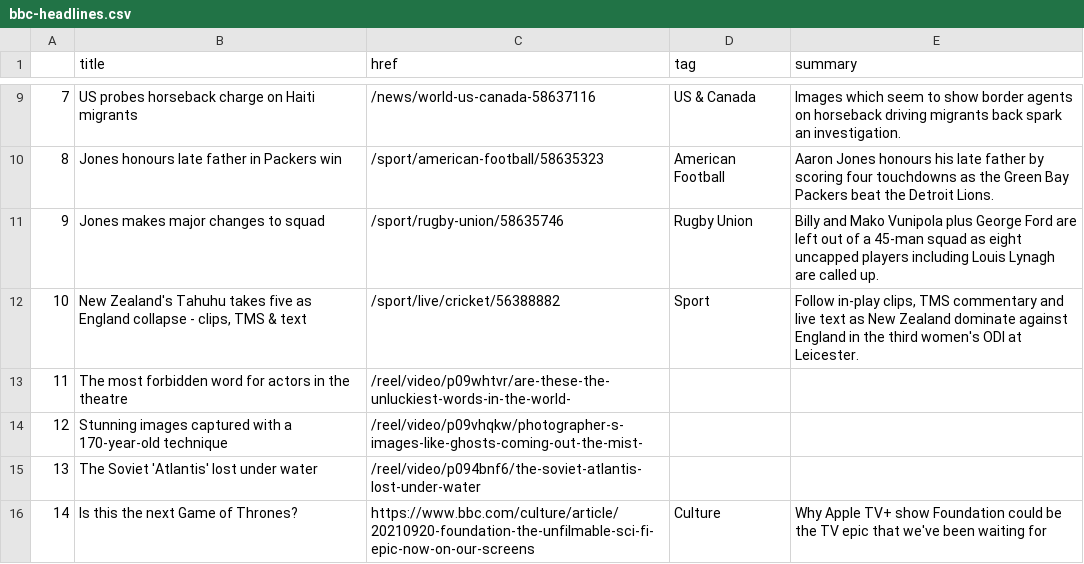
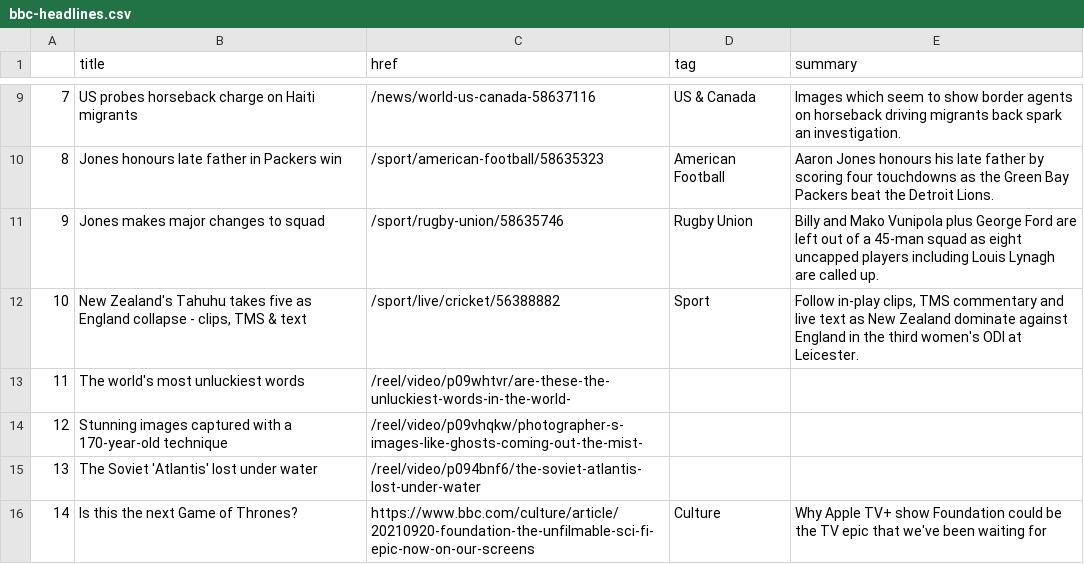
Before and after one commit to alyssafrndz/automatic-scraper, a CSV file: bbc-headlines.csv, drawn as a sheet; only a part is shown, gaps mark what is left out.

```diff
--- a/bbc-headlines.csv
+++ b/bbc-headlines.csv
@@ -12,3 +12,3 @@
 10,"New Zealand's Tahuhu takes five as England collapse - clips, TMS & text",/sport/live/cricket/56388882,Sport,"Follow in-play clips, TMS commentary and live text as New Zealand dominate against England in the third women's ODI at Leicester."
-11,The most forbidden word for actors in the theatre,/reel/video/p09whtvr/are-these-the-unluckiest-words-in-the-world-,,
+11,The world's most unluckiest words,/reel/video/p09whtvr/are-these-the-unluckiest-words-in-the-world-,,
 12,Stunning images captured with a 170-year-old technique,/reel/video/p09vhqkw/photographer-s-images-like-ghosts-coming-out-the-mist-,,
```
